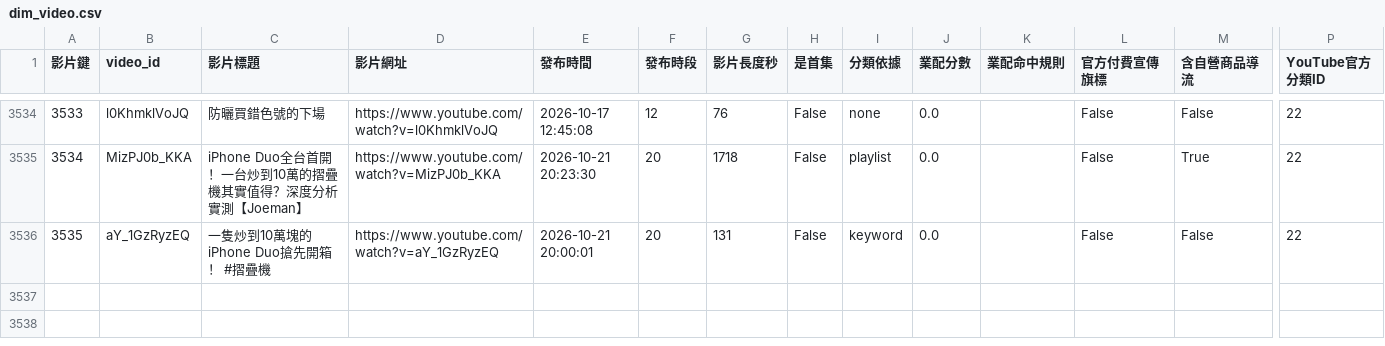
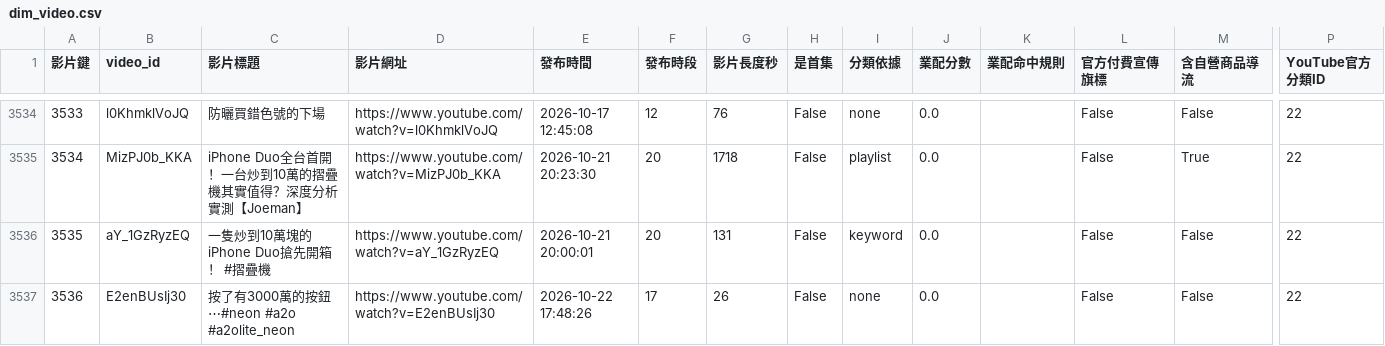
Before and after one commit to joker8604169-cloud/joeman-youtube-analytics, a CSV file: data/processed/star/dim_video.csv, drawn as a sheet; only a part is shown, gaps mark what is left out; rows hold the shown columns only; the diff names each change by its address in the sheet, - before the commit and + after, or states it on an @@ line.

```diff
--- a/data/processed/star/dim_video.csv
+++ b/data/processed/star/dim_video.csv
+row 3537: 3536 | E2enBUsIj30 | 按了有3000萬的按鈕⋯#neon #a2o #a2olite_neon | https://www.youtube.com/watch?v=E2enBUsIj30 | 2026-10-22 17:48:26 | 17 | 26 | False | none | 0.0 |  | False | False | 22
```
Also changed, not shown: data/processed/data_notes.csv, data/processed/limitations.csv, 6 other files.
